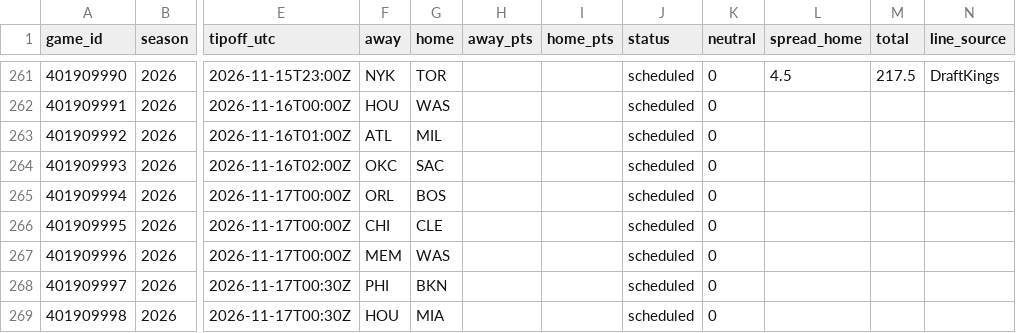
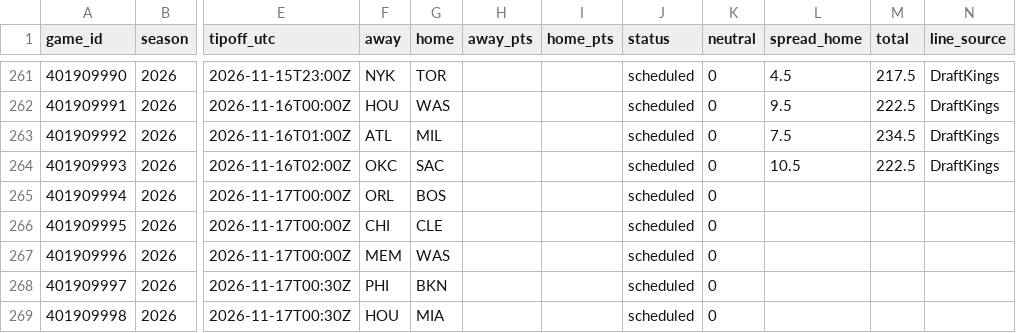
Before and after one commit to adnwkr/KalshiAgent, a CSV file: nba-kalshi/data/results/games_2026.csv, drawn as a sheet; only a part is shown, gaps mark what is left out; the diff covers the shown part only; the diff names each change by its address in the sheet, - before the commit and + after, or states it on an @@ line.

```diff
--- a/nba-kalshi/data/results/games_2026.csv
+++ b/nba-kalshi/data/results/games_2026.csv
-L262 (spread_home): (empty)
+L262 (spread_home): 9.5
-M262 (total): (empty)
+M262 (total): 222.5
-N262:N264 (line_source): (empty)
+N262:N264 (line_source): DraftKings
-L263 (spread_home): (empty)
+L263 (spread_home): 7.5
-M263 (total): (empty)
+M263 (total): 234.5
-L264 (spread_home): (empty)
+L264 (spread_home): 10.5
-M264 (total): (empty)
+M264 (total): 222.5
```
Also changed, not shown: 44 edited cells elsewhere in this file, 13 other files.
